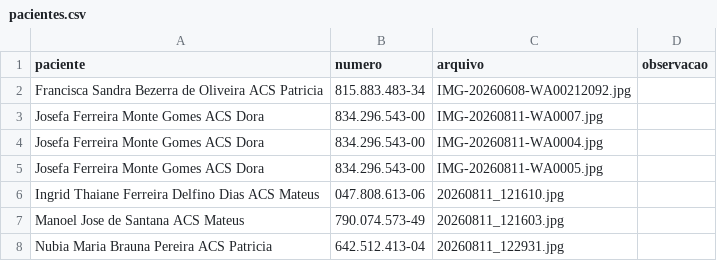
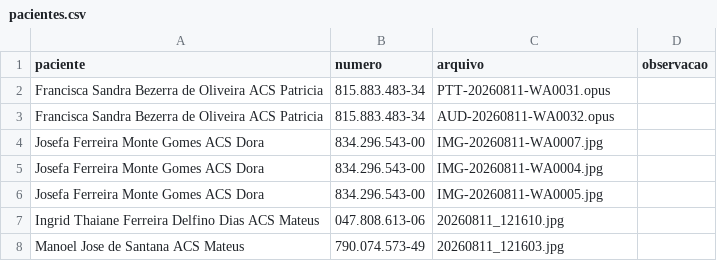
Before and after one commit to psfaltiplano/psfaltiplano, a CSV file: images/pacientes.csv, drawn as a sheet; only a part is shown; the shorter side is filled out with more unchanged rows.

Commit message:
Update pacientes.csv

```diff
--- a/images/pacientes.csv
+++ b/images/pacientes.csv
@@ -1,3 +1,4 @@
 paciente,numero,arquivo,observacao
-Francisca Sandra Bezerra de Oliveira ACS Patricia,815.883.483-34,IMG-20260608-WA00212092.jpg,
+Francisca Sandra Bezerra de Oliveira ACS Patricia,815.883.483-34,PTT-20260811-WA0031.opus,
+Francisca Sandra Bezerra de Oliveira ACS Patricia,815.883.483-34,AUD-20260811-WA0032.opus,
 Josefa Ferreira Monte Gomes ACS Dora,834.296.543-00,IMG-20260811-WA0007.jpg,
```
